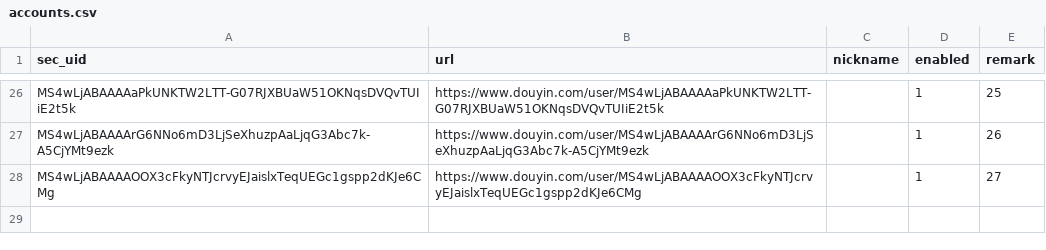
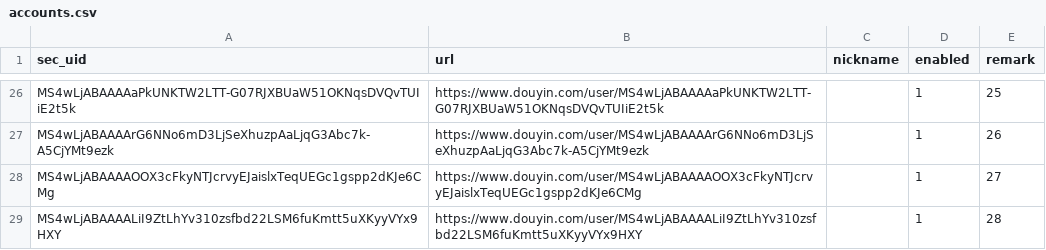
Before and after one commit to 1163137016/douyin-monitor, a CSV file: accounts.csv, drawn as a sheet; only a part is shown, gaps mark what is left out; the diff names each change by its address in the sheet, - before the commit and + after, or states it on an @@ line.

Commit message:
chore: 本地网页更新监控账号 accounts.csv

```diff
--- a/accounts.csv
+++ b/accounts.csv
+row 29: MS4wLjABAAAALiI9ZtLhYv310zsfbd22LSM6fuKmtt5uXKyyVYx9HXY | https://www.douyin.com/user/MS4wLjABAAAALiI9ZtLhYv310zsfbd22LSM6fuKmtt5uXKyyVYx9HXY |  | 1 | 28
```
